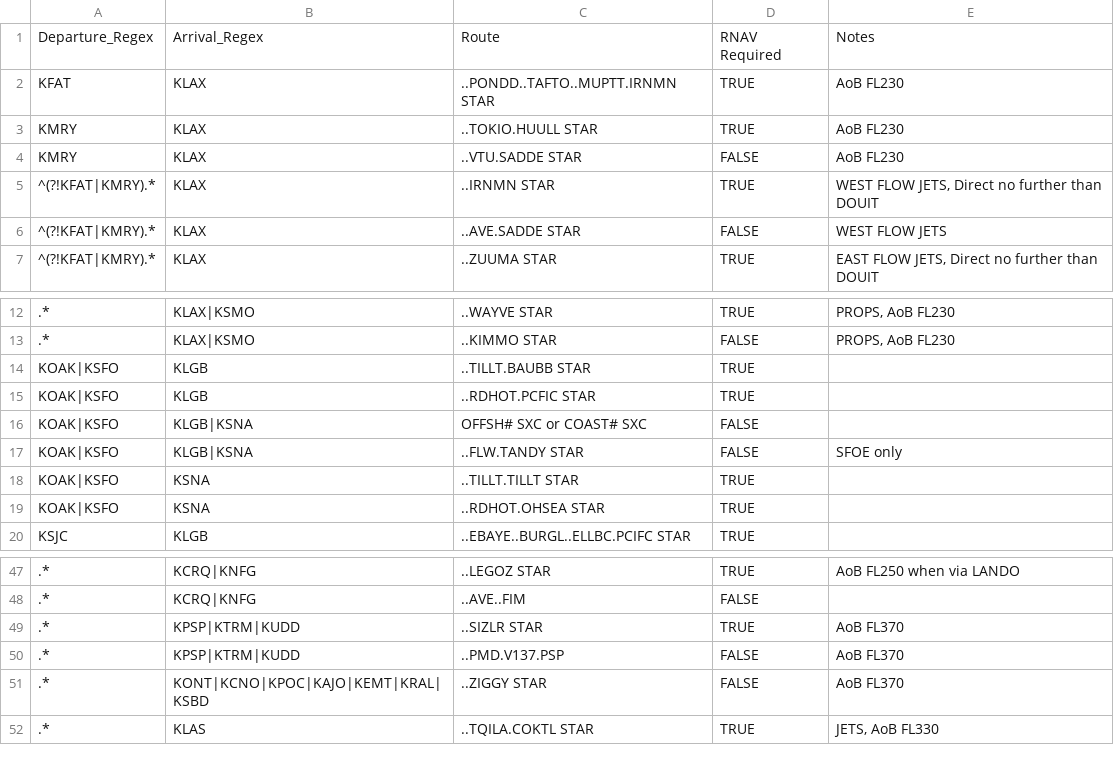
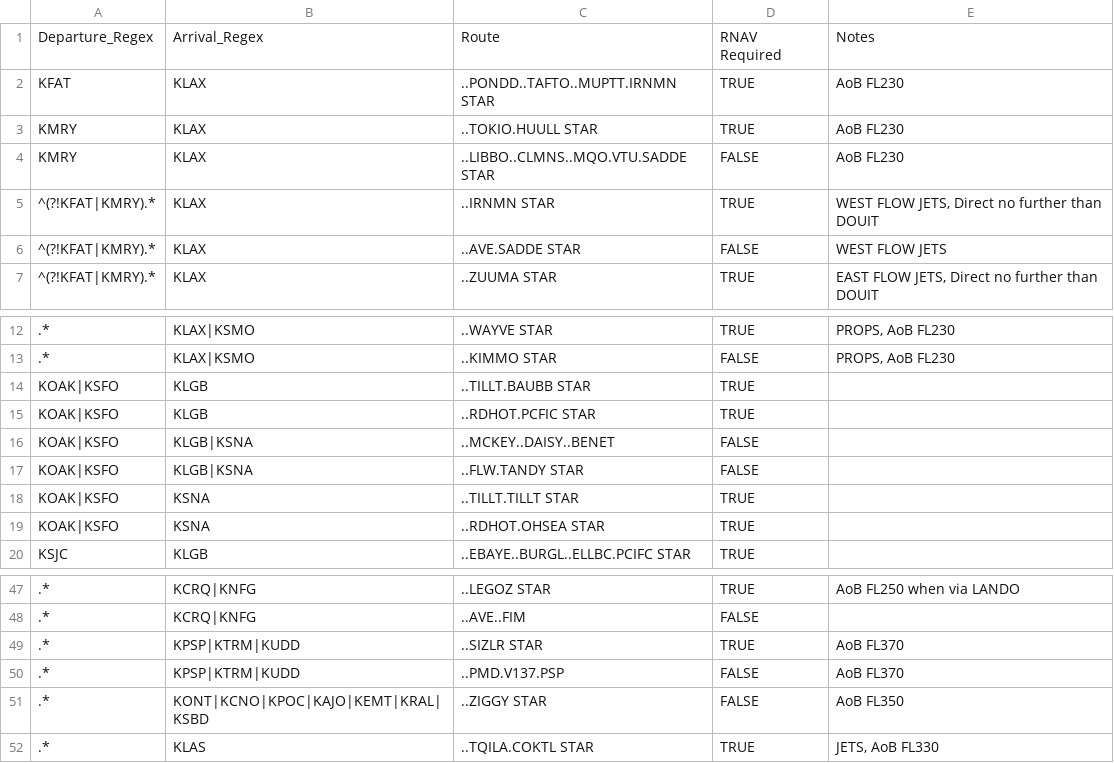
Before and after one commit to vzoa/info-tool-web, a CSV file: Assets/Data/v1/loa.csv, drawn as a sheet; only a part is shown, gaps mark what is left out; the diff names each change by its address in the sheet, - before the commit and + after, or states it on an @@ line.

Commit message:
LOA updates

```diff
--- a/Assets/Data/v1/loa.csv
+++ b/Assets/Data/v1/loa.csv
-C4: ..VTU.SADDE STAR
+C4: ..LIBBO..CLMNS..MQO.VTU.SADDE STAR
-C16: OFFSH# SXC or COAST# SXC
+C16: ..MCKEY..DAISY..BENET
-E17: SFOE only
+E17: (empty)
-E51: AoB FL370
+E51: AoB FL350
```
